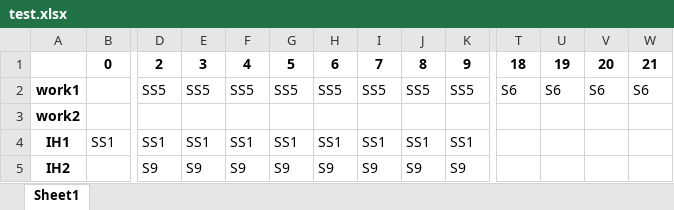
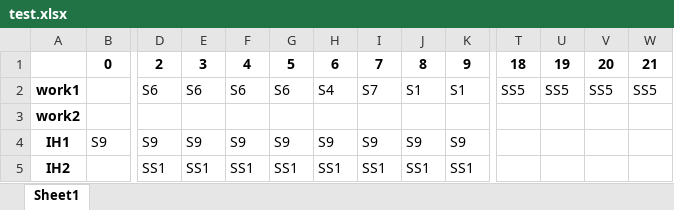
Before and after one commit to Kazuaki-Yokota/Research, an Excel workbook: Nav_System/Nav_System/test.xlsx, sheet Sheet1, drawn as a sheet; only a part is shown, gaps mark what is left out; values as stored, in another font and other column widths than the file's, no borders; removed rows and columns are numbered as before the commit, all else as after; rows hold the shown columns only; the diff covers the shown part only; the diff names each change by its address in the sheet, - before the commit and + after, or states it on an @@ line.

```diff
--- a/Nav_System/Nav_System/test.xlsx (sheet Sheet1)
+++ b/Nav_System/Nav_System/test.xlsx (sheet Sheet1)
-D2: SS5
+D2: S6
-E2: SS5
+E2: S6
-F2: SS5
+F2: S6
-G2: SS5
+G2: S6
-H2: SS5
+H2: S4
-I2: SS5
+I2: S7
-J2: SS5
+J2: S1
-K2: SS5
+K2: S1
-T2: S6
+T2: SS5
-U2: S6
+U2: SS5
-V2: S6
+V2: SS5
-W2: S6
+W2: SS5
-row 4: IH1 | SS1 | SS1 | SS1 | SS1 | SS1 | SS1 | SS1 | SS1 | SS1
-A4: IH2
+A4: IH1
-B4: (empty)
+B4: S9
+row 5: IH2 |  | SS1 | SS1 | SS1 | SS1 | SS1 | SS1 | SS1 | SS1
```
Also changed, not shown: 5 edited cells elsewhere in this sheet, 2 other files.
